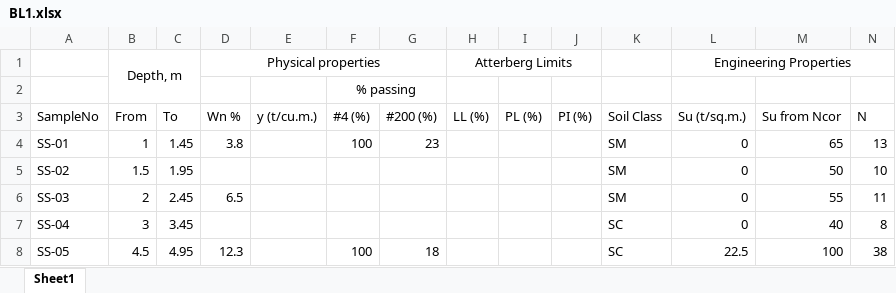
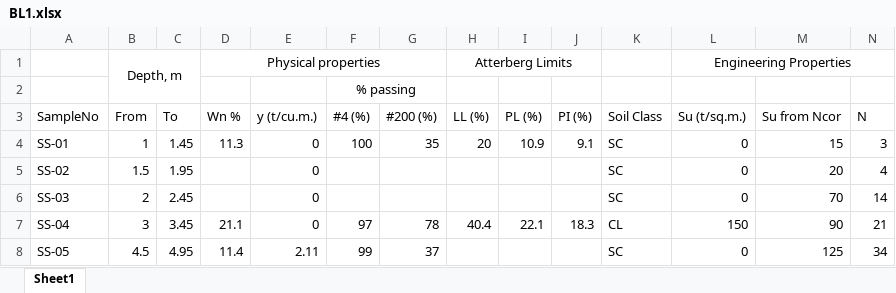
Before and after one commit to Atchara123/1234, an Excel workbook: BL1.xlsx, sheet Sheet1, drawn as a sheet; only a part is shown; values as stored, in another font and other column widths than the file's, no borders; the diff covers the shown part only; the diff names each change by its address in the sheet, - before the commit and + after, or states it on an @@ line.

Commit message:
Add files via upload

```diff
--- a/BL1.xlsx (sheet Sheet1)
+++ b/BL1.xlsx (sheet Sheet1)
-D4 (Wn %): 3.8
+D4 (Wn %): 11.3
-E4:E7 (y (t/cu.m.)): (empty)
+E4:E7 (y (t/cu.m.)): 0
-G4 (#200 (%)): 23
+G4 (#200 (%)): 35
-H4 (LL (%)): (empty)
+H4 (LL (%)): 20
-I4 (PL (%)): (empty)
+I4 (PL (%)): 10.9
-J4 (PI (%)): (empty)
+J4 (PI (%)): 9.1
-K4:K6 (Soil Class): SM
+K4:K6 (Soil Class): SC
-M4 (Su from Ncor): 65
+M4 (Su from Ncor): 15
-N4 (N): 13
+N4 (N): 3
-M5 (Su from Ncor): 50
+M5 (Su from Ncor): 20
-N5 (N): 10
+N5 (N): 4
-D6 (Wn %): 6.5
+D6 (Wn %): (empty)
-M6 (Su from Ncor): 55
+M6 (Su from Ncor): 70
-N6 (N): 11
+N6 (N): 14
-D7 (Wn %): (empty)
+D7 (Wn %): 21.1
-F7 (#4 (%)): (empty)
+F7 (#4 (%)): 97
-G7 (#200 (%)): (empty)
+G7 (#200 (%)): 78
-H7 (LL (%)): (empty)
+H7 (LL (%)): 40.4
-I7 (PL (%)): (empty)
+I7 (PL (%)): 22.1
-J7 (PI (%)): (empty)
+J7 (PI (%)): 18.3
-K7 (Soil Class): SC
+K7 (Soil Class): CL
-L7 (Su (t/sq.m.)): 0
+L7 (Su (t/sq.m.)): 150
-M7 (Su from Ncor): 40
+M7 (Su from Ncor): 90
-N7 (N): 8
+N7 (N): 21
-D8 (Wn %): 12.3
+D8 (Wn %): 11.4
-E8 (y (t/cu.m.)): (empty)
+E8 (y (t/cu.m.)): 2.11
-F8 (#4 (%)): 100
+F8 (#4 (%)): 99
-G8 (#200 (%)): 18
+G8 (#200 (%)): 37
-L8 (Su (t/sq.m.)): 22.5
+L8 (Su (t/sq.m.)): 0
-M8 (Su from Ncor): 100
+M8 (Su from Ncor): 125
-N8 (N): 38
+N8 (N): 34
```
Also changed, not shown: 14 added rows, 8 removed rows and 79 edited cells elsewhere in this sheet.
